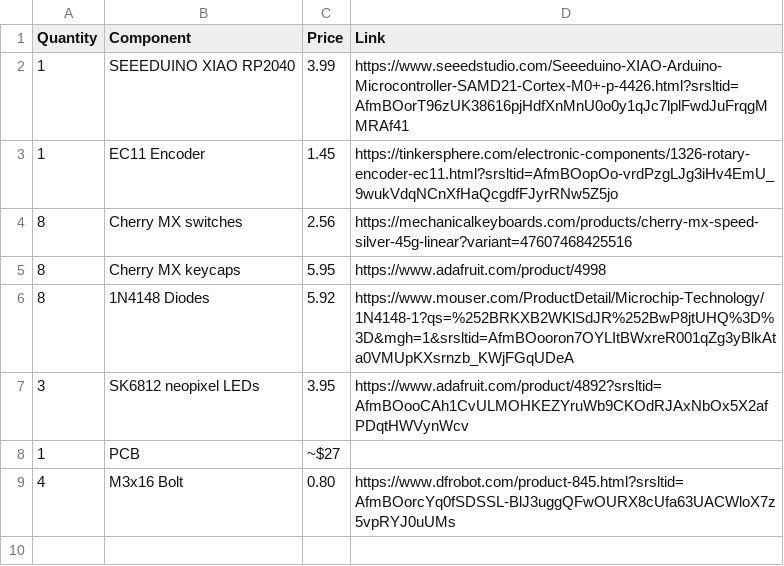
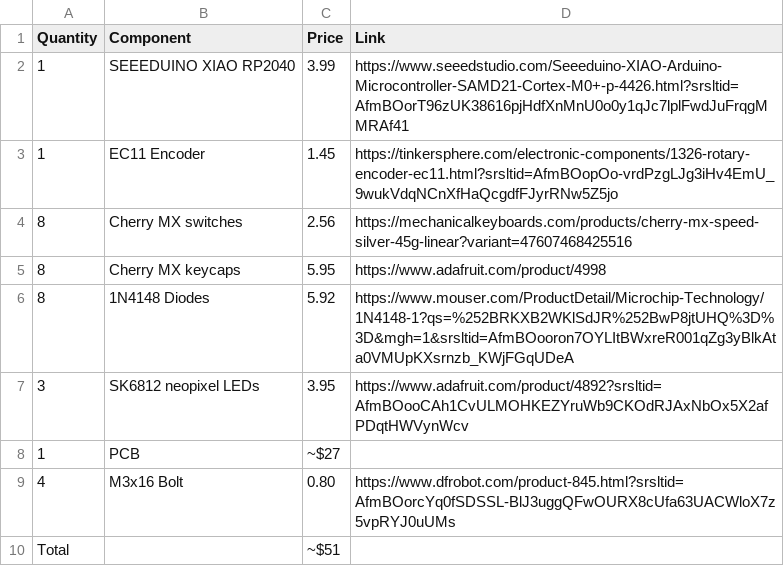
Before and after one commit to gloomymoon777/isabels-macropad, a CSV file: BOM.csv, drawn as a sheet; the diff names each change by its address in the sheet, - before the commit and + after, or states it on an @@ line.

Commit message:
Update BOM.csv with total cost calculation

```diff
--- a/BOM.csv
+++ b/BOM.csv
+row 10: Total |  | ~$51
```
